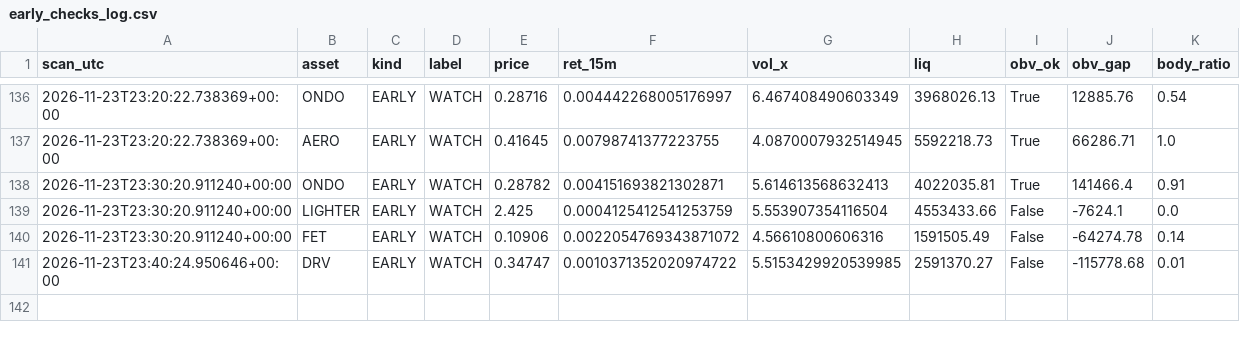
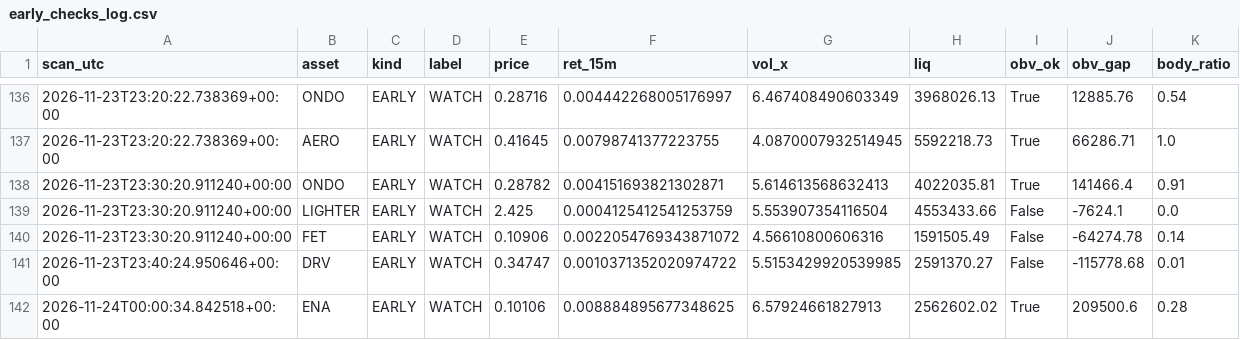
Before and after one commit to allenhuguley-glitch/cscan, a CSV file: early_checks_log.csv, drawn as a sheet; only a part is shown, gaps mark what is left out; the diff names each change by its address in the sheet, - before the commit and + after, or states it on an @@ line.

```diff
--- a/early_checks_log.csv
+++ b/early_checks_log.csv
+row 142: 2026-11-24T00:00:34.842518+00:00 | ENA | EARLY | WATCH | 0.10106 | 0.008884895677348625 | 6.57924661827913 | 2562602.02 | True | 209500.6 | 0.28
```
Also changed, not shown: scanner_log_v4.csv, signal_outcomes.csv, 5 other files.
